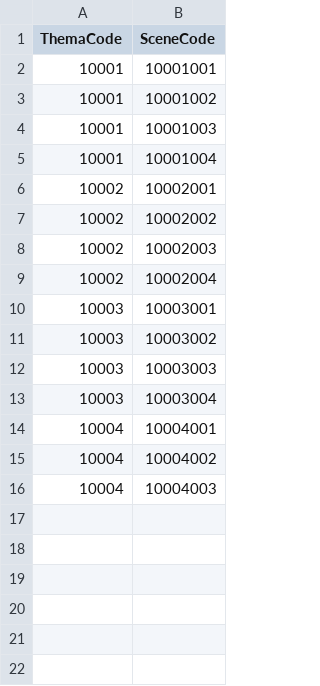
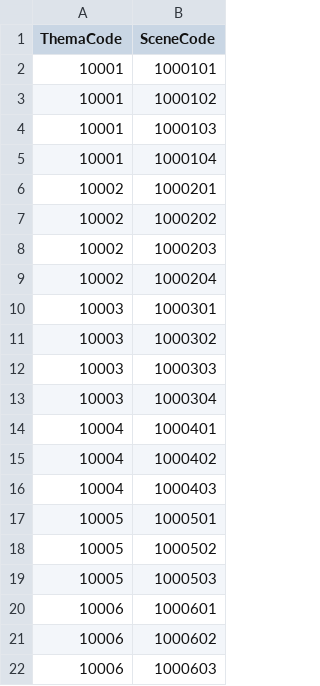
Before and after one commit to xyzChocolate/Scene, a CSV file: app/src/main/res/raw/themarelation.csv, drawn as a sheet.

```diff
--- a/app/src/main/res/raw/themarelation.csv
+++ b/app/src/main/res/raw/themarelation.csv
@@ -1,16 +1,22 @@
 ThemaCode,SceneCode
-10001,10001001
-10001,10001002
-10001,10001003
-10001,10001004
-10002,10002001
-10002,10002002
-10002,10002003
-10002,10002004
-10003,10003001
-10003,10003002
-10003,10003003
-10003,10003004
-10004,10004001
-10004,10004002
-10004,10004003
+10001,1000101
+10001,1000102
+10001,1000103
+10001,1000104
+10002,1000201
+10002,1000202
+10002,1000203
+10002,1000204
+10003,1000301
+10003,1000302
+10003,1000303
+10003,1000304
+10004,1000401
+10004,1000402
+10004,1000403
+10005,1000501
+10005,1000502
+10005,1000503
+10006,1000601
+10006,1000602
+10006,1000603
```
Also changed, not shown: app/src/main/res/raw/locationdata.csv, app/src/main/res/raw/scenedata.csv, 27 other files.
